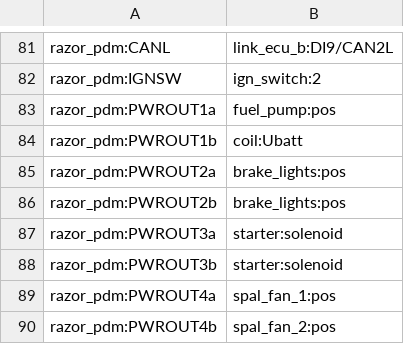
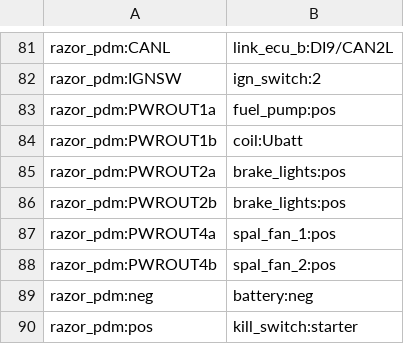
Before and after one commit to djhedges/corrado_wiring, a CSV file: corrado_ecu_pdm_pinout.csv, drawn as a sheet; only a part is shown, gaps mark what is left out; the shorter side is filled out with more unchanged rows.

Commit message:
Drop the starter solenid from the PDM due to the 10awg the factory wiring used.

```diff
--- a/corrado_ecu_pdm_pinout.csv
+++ b/corrado_ecu_pdm_pinout.csv
@@ -86,4 +86,2 @@ razor_pdm:PWROUT2a,brake_lights:pos
 razor_pdm:PWROUT2b,brake_lights:pos
-razor_pdm:PWROUT3a,starter:solenoid
-razor_pdm:PWROUT3b,starter:solenoid
 razor_pdm:PWROUT4a,spal_fan_1:pos
```
Also changed, not shown: 8 other files.
